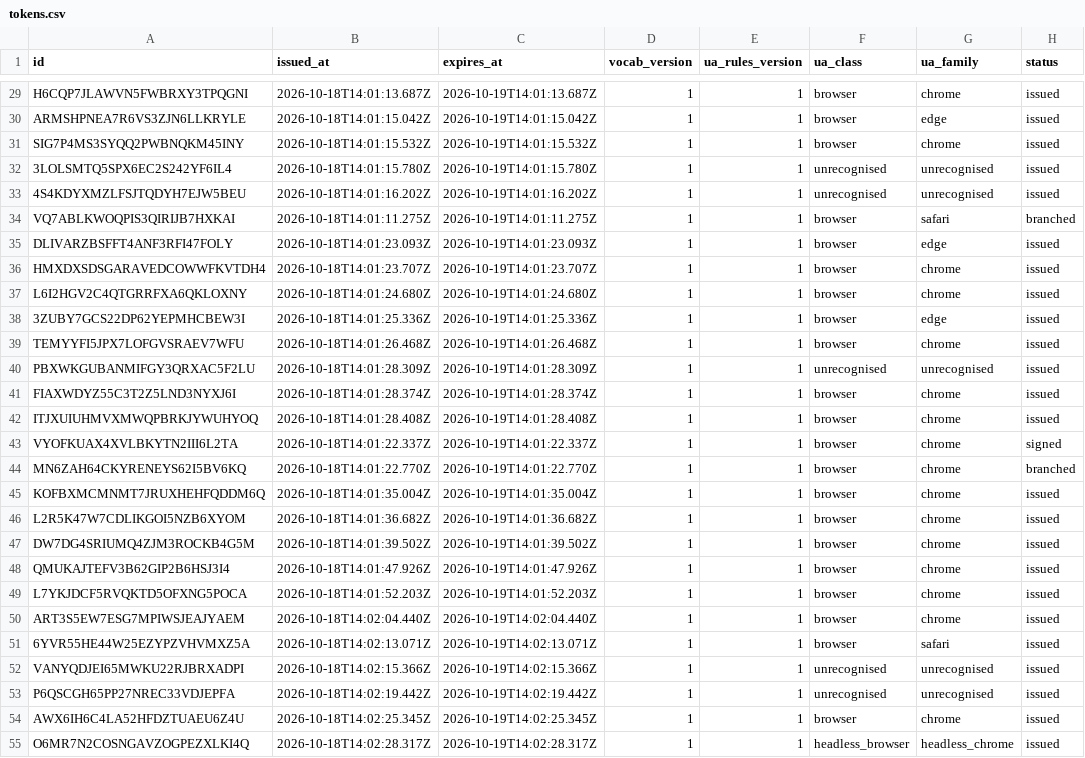
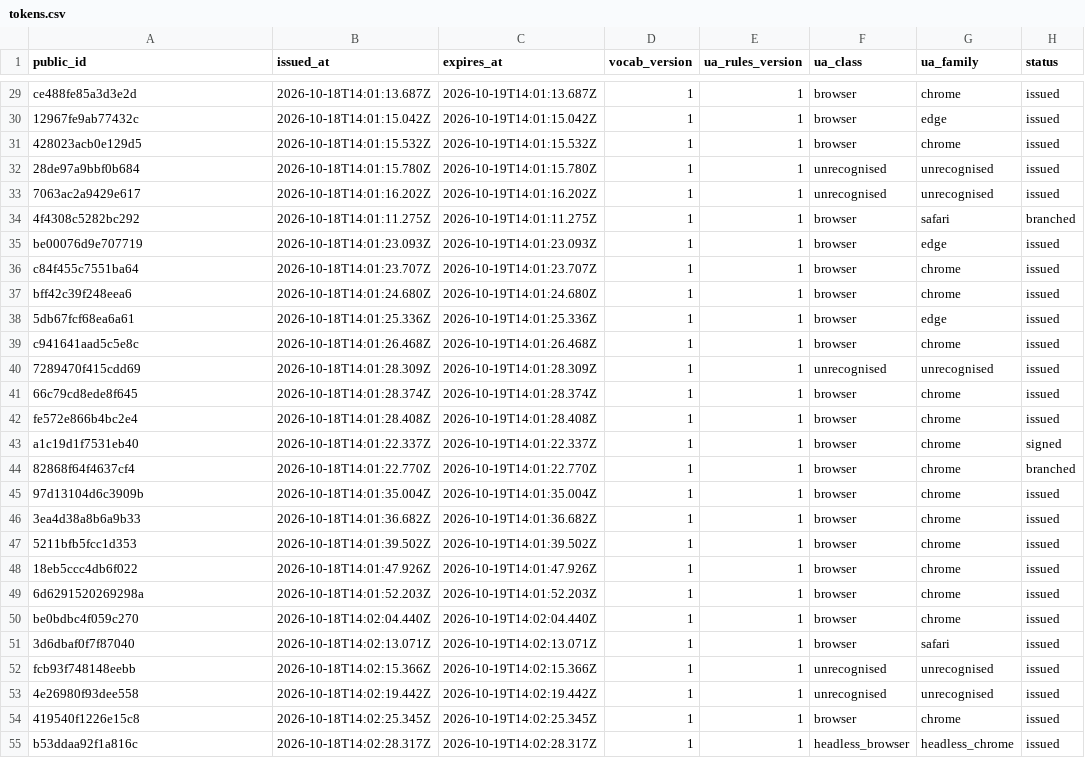
Before and after one commit to sdnyco/senjafuda, a CSV file: data/tokens.csv, drawn as a sheet; only a part is shown, gaps mark what is left out; the diff covers the shown part only; the diff names each change by its address in the sheet, - before the commit and + after, or states it on an @@ line.

```diff
--- a/data/tokens.csv
+++ b/data/tokens.csv
-A1: id
+A1: public_id
-A29 (public_id): H6CQP7JLAWVN5FWBRXY3TPQGNI
+A29 (public_id): ce488fe85a3d3e2d
-A30 (public_id): ARMSHPNEA7R6VS3ZJN6LLKRYLE
+A30 (public_id): 12967fe9ab77432c
-A31 (public_id): SIG7P4MS3SYQQ2PWBNQKM45INY
+A31 (public_id): 428023acb0e129d5
-A32 (public_id): 3LOLSMTQ5SPX6EC2S242YF6IL4
+A32 (public_id): 28de97a9bbf0b684
-A33 (public_id): 4S4KDYXMZLFSJTQDYH7EJW5BEU
+A33 (public_id): 7063ac2a9429e617
-A34 (public_id): VQ7ABLKWOQPIS3QIRIJB7HXKAI
+A34 (public_id): 4f4308c5282bc292
-A35 (public_id): DLIVARZBSFFT4ANF3RFI47FOLY
+A35 (public_id): be00076d9e707719
-A36 (public_id): HMXDXSDSGARAVEDCOWWFKVTDH4
+A36 (public_id): c84f455c7551ba64
-A37 (public_id): L6I2HGV2C4QTGRRFXA6QKLOXNY
+A37 (public_id): bff42c39f248eea6
-A38 (public_id): 3ZUBY7GCS22DP62YEPMHCBEW3I
+A38 (public_id): 5db67fcf68ea6a61
-A39 (public_id): TEMYYFI5JPX7LOFGVSRAEV7WFU
+A39 (public_id): c941641aad5c5e8c
-A40 (public_id): PBXWKGUBANMIFGY3QRXAC5F2LU
+A40 (public_id): 7289470f415cdd69
-A41 (public_id): FIAXWDYZ55C3T2Z5LND3NYXJ6I
+A41 (public_id): 66c79cd8ede8f645
-A42 (public_id): ITJXUIUHMVXMWQPBRKJYWUHYOQ
+A42 (public_id): fe572e866b4bc2e4
-A43 (public_id): VYOFKUAX4XVLBKYTN2III6L2TA
+A43 (public_id): a1c19d1f7531eb40
-A44 (public_id): MN6ZAH64CKYRENEYS62I5BV6KQ
+A44 (public_id): 82868f64f4637cf4
-A45 (public_id): KOFBXMCMNMT7JRUXHEHFQDDM6Q
+A45 (public_id): 97d13104d6c3909b
-A46 (public_id): L2R5K47W7CDLIKGOI5NZB6XYOM
+A46 (public_id): 3ea4d38a8b6a9b33
-A47 (public_id): DW7DG4SRIUMQ4ZJM3ROCKB4G5M
+A47 (public_id): 5211bfb5fcc1d353
-A48 (public_id): QMUKAJTEFV3B62GIP2B6HSJ3I4
+A48 (public_id): 18eb5ccc4db6f022
-A49 (public_id): L7YKJDCF5RVQKTD5OFXNG5POCA
+A49 (public_id): 6d6291520269298a
-A50 (public_id): ART3S5EW7ESG7MPIWSJEAJYAEM
+A50 (public_id): be0bdbc4f059c270
-A51 (public_id): 6YVR55HE44W25EZYPZVHVMXZ5A
+A51 (public_id): 3d6dbaf0f7f87040
-A52 (public_id): VANYQDJEI65MWKU22RJBRXADPI
+A52 (public_id): fcb93f748148eebb
-A53 (public_id): P6QSCGH65PP27NREC33VDJEPFA
+A53 (public_id): 4e26980f93dee558
-A54 (public_id): AWX6IH6C4LA52HFDZTUAEU6Z4U
+A54 (public_id): 419540f1226e15c8
-A55 (public_id): O6MR7N2COSNGAVZOGPEZXLKI4Q
+A55 (public_id): b53ddaa92f1a816c
```
Also changed, not shown: 66 edited cells elsewhere in this file, data/answers.csv, 17 other files.
